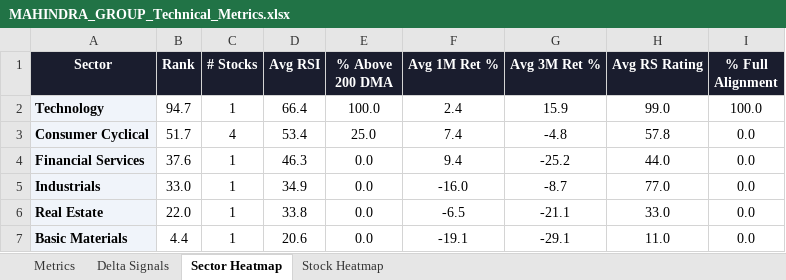
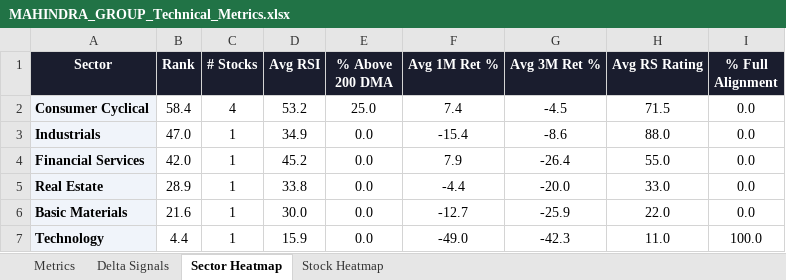
Before and after one commit to RanjitChennai/market-reports, an Excel workbook: MAHINDRA_GROUP_Technical_Metrics.xlsx, sheet Sector Heatmap, drawn as a sheet; values as stored, in another font and other column widths than the file's, no borders; conditional formats not drawn; removed rows and columns are numbered as before the commit, all else as after; the diff names each change by its address in the sheet, - before the commit and + after, or states it on an @@ line.

```diff
--- a/MAHINDRA_GROUP_Technical_Metrics.xlsx (sheet Sector Heatmap)
+++ b/MAHINDRA_GROUP_Technical_Metrics.xlsx (sheet Sector Heatmap)
-row 2: Technology | 94.7 | 1 | 66.4 | 100.0 | 2.4 | 15.9 | 99.0 | 100.0
-B2 (Rank): 51.7
+B2 (Rank): 58.4
-D2 (Avg RSI): 53.4
+D2 (Avg RSI): 53.2
-G2 (Avg 3M Ret %): -4.8
+G2 (Avg 3M Ret %): -4.5
-H2 (Avg RS Rating): 57.8
+H2 (Avg RS Rating): 71.5
-row 4: Financial Services | 37.6 | 1 | 46.3 | 0.0 | 9.4 | -25.2 | 44.0 | 0.0
-B3 (Rank): 33.0
+B3 (Rank): 47.0
-F3 (Avg 1M Ret %): -16.0
+F3 (Avg 1M Ret %): -15.4
-G3 (Avg 3M Ret %): -8.7
+G3 (Avg 3M Ret %): -8.6
-H3 (Avg RS Rating): 77.0
+H3 (Avg RS Rating): 88.0
+row 4: Financial Services | 42.0 | 1 | 45.2 | 0.0 | 7.9 | -26.4 | 55.0 | 0.0
-B5 (Rank): 22.0
+B5 (Rank): 28.9
-F5 (Avg 1M Ret %): -6.5
+F5 (Avg 1M Ret %): -4.4
-G5 (Avg 3M Ret %): -21.1
+G5 (Avg 3M Ret %): -20.0
-B6 (Rank): 4.4
+B6 (Rank): 21.6
-D6 (Avg RSI): 20.6
+D6 (Avg RSI): 30.0
-F6 (Avg 1M Ret %): -19.1
+F6 (Avg 1M Ret %): -12.7
-G6 (Avg 3M Ret %): -29.1
+G6 (Avg 3M Ret %): -25.9
-H6 (Avg RS Rating): 11.0
+H6 (Avg RS Rating): 22.0
+row 7: Technology | 4.4 | 1 | 15.9 | 0.0 | -49.0 | -42.3 | 11.0 | 100.0
```
Also changed, not shown: sheet Delta Signals, sheet Metrics, sheet Stock Heatmap.
